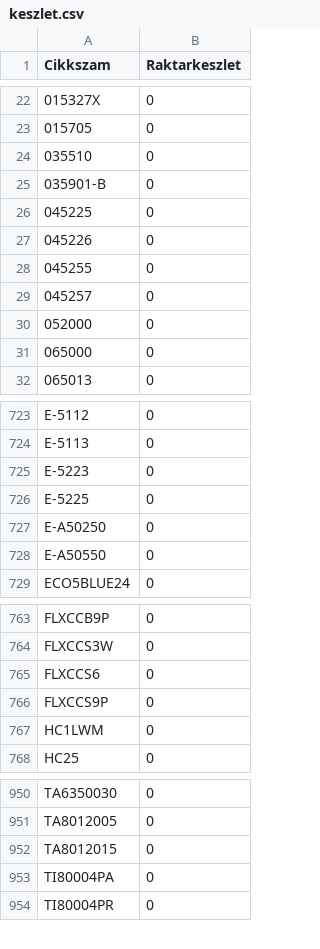
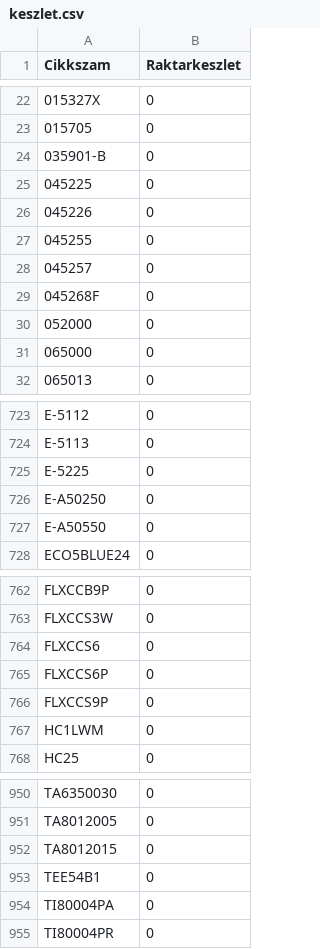
Before and after one commit to Kazanmarket/keszlet-sync, a CSV file: keszlet.csv, drawn as a sheet; only a part is shown, gaps mark what is left out.

```diff
--- a/keszlet.csv
+++ b/keszlet.csv
@@ -23,3 +23,2 @@ Cikkszam;Raktarkeszlet
 015705;0
-035510;0
 035901-B;0
@@ -29,2 +28,3 @@ Cikkszam;Raktarkeszlet
 045257;0
+045268F;0
 052000;0
@@ -724,3 +724,2 @@ E-5112;0
 E-5113;0
-E-5223;0
 E-5225;0
@@ -765,2 +764,3 @@ FLXCCS3W;0
 FLXCCS6;0
+FLXCCS6P;0
 FLXCCS9P;0
@@ -952,2 +952,3 @@ TA8012005;0
 TA8012015;0
+TEE54B1;0
 TI80004PA;0
```
